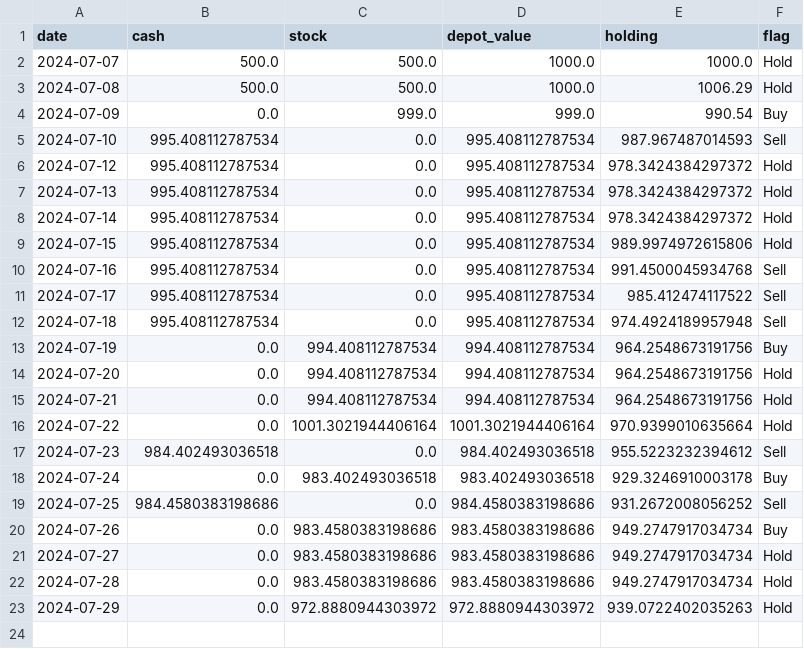
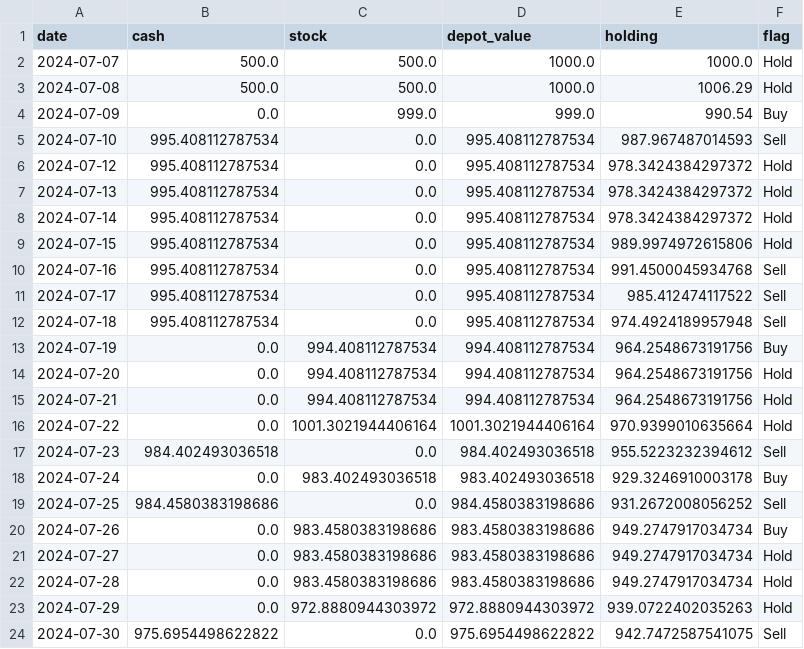
Before and after one commit to CastIehard/Stock-Prediction-AI, a CSV file: Stocks/Adobe/depot.csv, drawn as a sheet.

Commit message:
Buy or Sell Signal calculated and executed.

```diff
--- a/Stocks/Adobe/depot.csv
+++ b/Stocks/Adobe/depot.csv
@@ -23 +23,2 @@ date,cash,stock,depot_value,holding,flag
 2024-07-29,0.0,972.8880944303972,972.8880944303972,939.0722402035263,Hold
+2024-07-30,975.6954498622822,0.0,975.6954498622822,942.7472587541075,Sell
```
Also changed, not shown: Stocks/Verizon/depot.csv, 2 other files.
